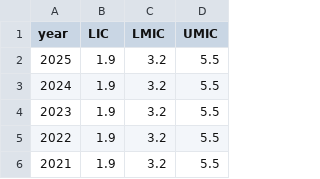
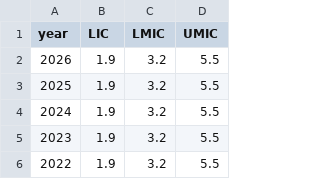
Before and after one commit to danjwalton/poverty_predictions, a CSV file: project_data/Poverty thresholds.csv, drawn as a sheet; only a part is shown; the shorter side is filled out with more unchanged rows.

```diff
--- a/project_data/Poverty thresholds.csv
+++ b/project_data/Poverty thresholds.csv
@@ -1,2 +1,3 @@
 year,LIC,LMIC,UMIC
+2026,1.9,3.2,5.5
 2025,1.9,3.2,5.5
```
Also changed, not shown: project_data/modelled_countries.csv, 5 other files.
